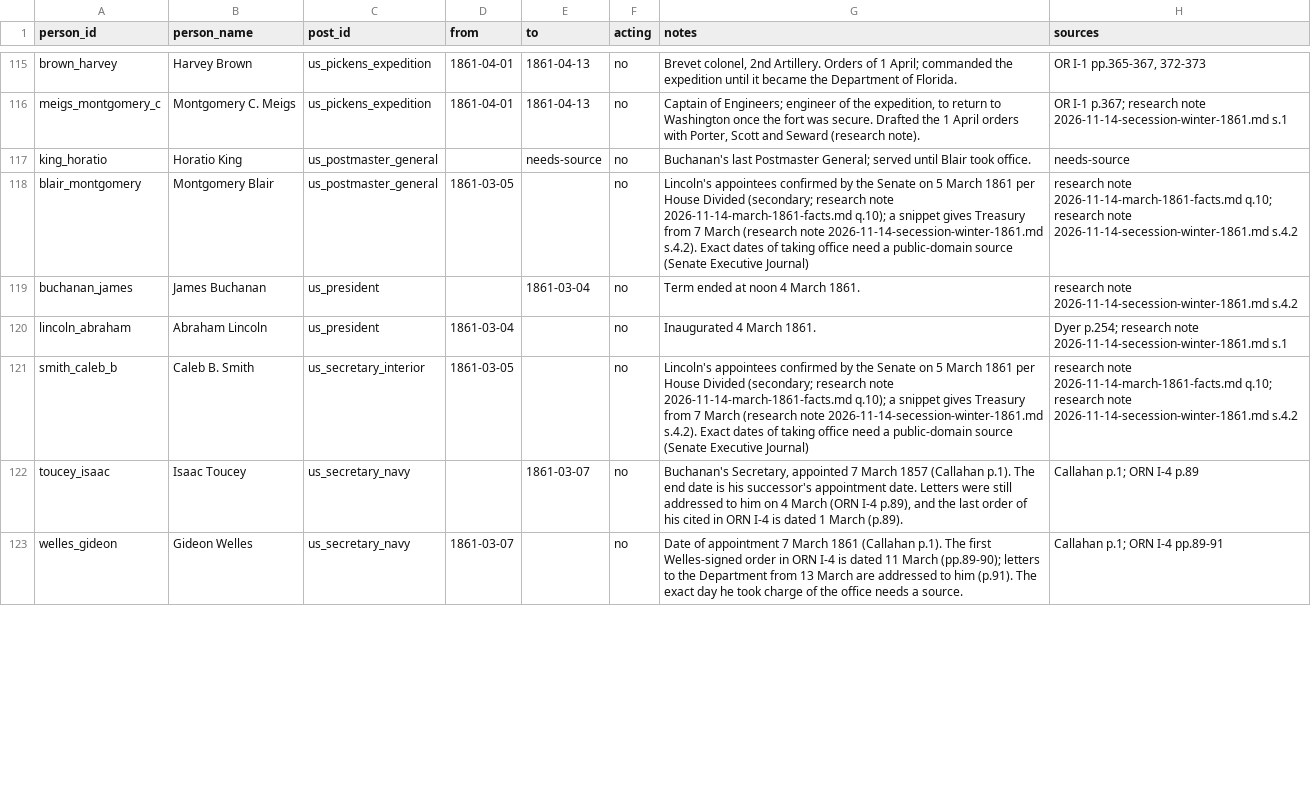
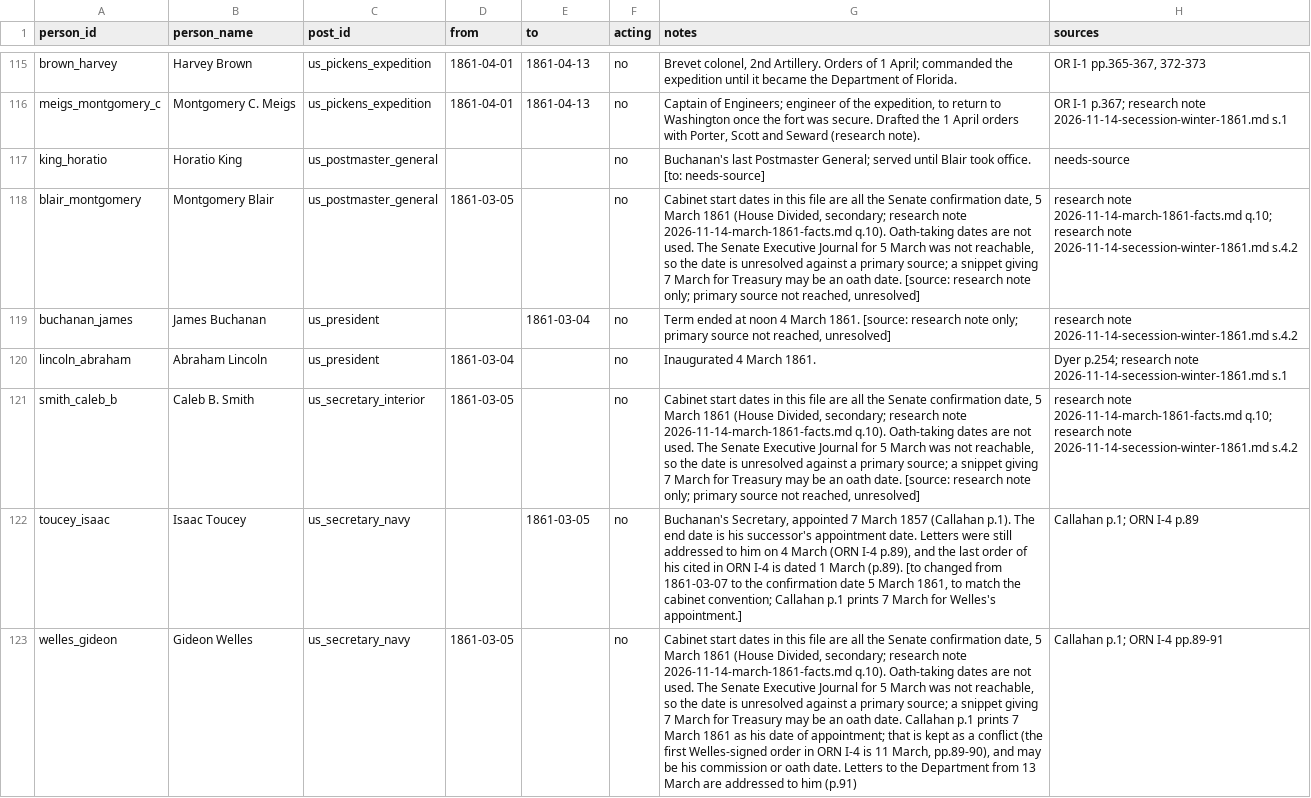
Before and after one commit to horkesh/Mandate, a CSV file: packs/union-1861/source/drafts/oob/people_in_posts.csv, drawn as a sheet; only a part is shown, gaps mark what is left out; the diff covers the shown part only; the diff names each change by its address in the sheet, - before the commit and + after, or states it on an @@ line.

```diff
--- a/packs/union-1861/source/drafts/oob/people_in_posts.csv
+++ b/packs/union-1861/source/drafts/oob/people_in_posts.csv
-E117 (to): needs-source
+E117 (to): (empty)
-G117 (notes): …took office.
+G117 (notes): …took office. [to: needs-source]
-G118 (notes): Lincoln's appointees confirmed by the Senate on 5 March 1861 per House Divided (secondary; research note 2026-11-14-march-1861-facts.md q.10); a snippet gives Treasury from 7 March (research note 2026-11-14-secession-winter-1861.md s.4.2). Exact dates of taking office need a public-domain source (Senate Executive Journal)
+G118 (notes): Cabinet start dates in this file are all the Senate confirmation date, 5 March 1861 (House Divided, secondary; research note 2026-11-14-march-1861-facts.md q.10). Oath-taking dates are not used. The Senate Executive Journal for 5 March was not reachable, so the date is unresolved against a primary source; a snippet giving 7 March for Treasury may be an oath date. [source: research note only; primary source not reached, unresolved]
-G119 (notes): …March 1861.
+G119 (notes): …March 1861. [source: research note only; primary source not reached, unresolved]
-G121 (notes): Lincoln's appointees confirmed by the Senate on 5 March 1861 per House Divided (secondary; research note 2026-11-14-march-1861-facts.md q.10); a snippet gives Treasury from 7 March (research note 2026-11-14-secession-winter-1861.md s.4.2). Exact dates of taking office need a public-domain source (Senate Executive Journal)
+G121 (notes): Cabinet start dates in this file are all the Senate confirmation date, 5 March 1861 (House Divided, secondary; research note 2026-11-14-march-1861-facts.md q.10). Oath-taking dates are not used. The Senate Executive Journal for 5 March was not reachable, so the date is unresolved against a primary source; a snippet giving 7 March for Treasury may be an oath date. [source: research note only; primary source not reached, unresolved]
-E122 (to): 1861-03-07
+E122 (to): 1861-03-05
-G122 (notes): …March (p.89).
+G122 (notes): …March (p.89). [to changed from 1861-03-07 to the confirmation date 5 March 1861, to match the cabinet convention; Callahan p.1 prints 7 March for Welles's appointment.]
-D123 (from): 1861-03-07
+D123 (from): 1861-03-05
-G123 (notes): Date of appointment 7 March 1861 (Callahan p.1). The first Welles-signed order in ORN I-4 is dated 11 March (pp.89-90); letters to the Department from 13 March are addressed to him (p.91). The exact day he took charge of the office needs a source.
+G123 (notes): Cabinet start dates in this file are all the Senate confirmation date, 5 March 1861 (House Divided, secondary; research note 2026-11-14-march-1861-facts.md q.10). Oath-taking dates are not used. The Senate Executive Journal for 5 March was not reachable, so the date is unresolved against a primary source; a snippet giving 7 March for Treasury may be an oath date. Callahan p.1 prints 7 March 1861 as his date of appointment; that is kept as a conflict (the first Welles-signed order in ORN I-4 is 11 March, pp.89-90), and may be his commission or oath date. Letters to the Department from 13 March are addressed to him (p.91)
```
Also changed, not shown: 64 edited cells elsewhere in this file, packs/union-1861/source/drafts/oob/force_blocks.csv, packs/union-1861/source/drafts/oob/posts.csv, 1 other file.
